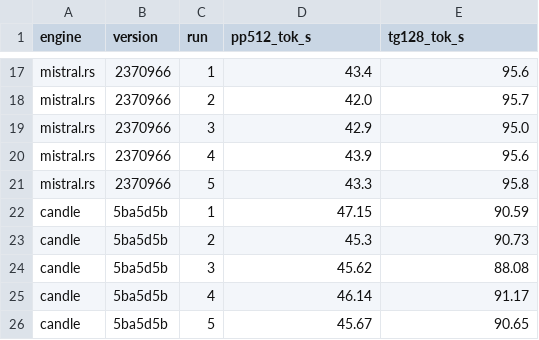
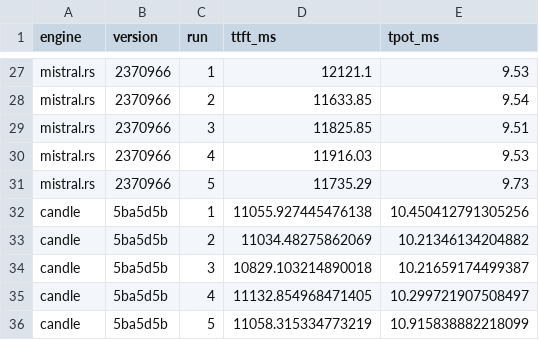
Before and after one commit to jadidbourbaki/bobcat, a CSV file: docs/performance/lfm2.5-2.6b.csv, drawn as a sheet; only a part is shown, gaps mark what is left out; addresses are those after the commit; the diff covers the shown part only; the diff names each change by its address in the sheet, - before the commit and + after, or states it on an @@ line.

Commit message:
docs: benchmark seven engines on QAD-Q4_0 weights

```diff
--- a/docs/performance/lfm2.5-2.6b.csv
+++ b/docs/performance/lfm2.5-2.6b.csv
-D1: pp512_tok_s
+D1: ttft_ms
-E1: tg128_tok_s
+E1: tpot_ms
-D27 (ttft_ms): 43.4
+D27 (ttft_ms): 12121.1
-E27 (tpot_ms): 95.6
+E27 (tpot_ms): 9.53
-D28 (ttft_ms): 42.0
+D28 (ttft_ms): 11633.85
-E28 (tpot_ms): 95.7
+E28 (tpot_ms): 9.54
-D29 (ttft_ms): 42.9
+D29 (ttft_ms): 11825.85
-E29 (tpot_ms): 95.0
+E29 (tpot_ms): 9.51
-D30 (ttft_ms): 43.9
+D30 (ttft_ms): 11916.03
-E30 (tpot_ms): 95.6
+E30 (tpot_ms): 9.53
-D31 (ttft_ms): 43.3
+D31 (ttft_ms): 11735.29
-E31 (tpot_ms): 95.8
+E31 (tpot_ms): 9.73
-D32 (ttft_ms): 47.15
+D32 (ttft_ms): 11055.927445476138
-E32 (tpot_ms): 90.59
+E32 (tpot_ms): 10.450412791305256
-D33 (ttft_ms): 45.3
+D33 (ttft_ms): 11034.48275862069
-E33 (tpot_ms): 90.73
+E33 (tpot_ms): 10.21346134204882
-D34 (ttft_ms): 45.62
+D34 (ttft_ms): 10829.103214890018
-E34 (tpot_ms): 88.08
+E34 (tpot_ms): 10.21659174499387
-D35 (ttft_ms): 46.14
+D35 (ttft_ms): 11132.854968471405
-E35 (tpot_ms): 91.17
+E35 (tpot_ms): 10.299721907508497
-D36 (ttft_ms): 45.67
+D36 (ttft_ms): 11058.315334773219
-E36 (tpot_ms): 90.65
+E36 (tpot_ms): 10.915838882218099
```
Also changed, not shown: 15 added rows, 5 removed rows and 25 edited cells elsewhere in this file, 8 other files.
